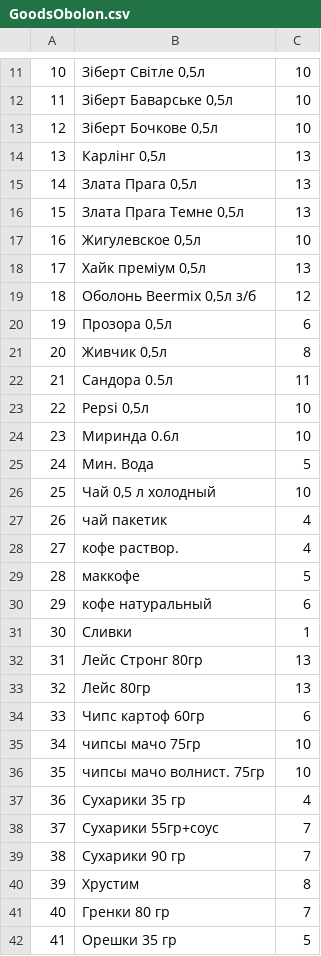
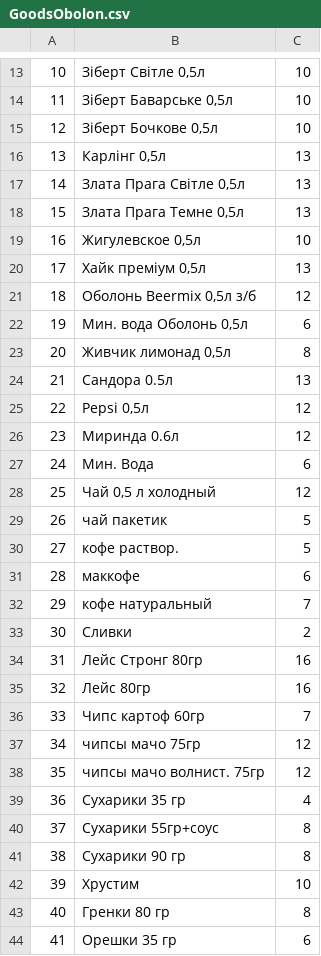
Before and after one commit to SergMaruda/bar, a CSV file: DataBase/GoodsObolon.csv, drawn as a sheet; only a part is shown, gaps mark what is left out; the diff covers the shown part only.

Commit message:
DB & goods updated.

```diff
--- a/DataBase/GoodsObolon.csv
+++ b/DataBase/GoodsObolon.csv
@@ -14,3 +16,3 @@
 13;Карлінг 0,5л;13
-14;Злата Прага 0,5л;13
+14;Злата Прага Світле 0,5л;13
 15;Злата Прага Темне 0,5л;13
@@ -19,24 +21,24 @@
 18;Оболонь Beermix 0,5л з/б;12
-19;Прозора 0,5л;6
-20;Живчик 0,5л;8
-21;Сандора 0.5л;11
-22;Pepsi 0,5л;10
-23;Миринда 0.6л;10
-24;Мин. Вода;5
-25;Чай 0,5 л холодный;10
-26;чай пакетик;4
-27;кофе раствор.;4
-28;маккофе;5
-29;кофе натуральный;6
-30;Сливки;1
-31;Лейс Стронг 80гр;13
-32;Лейс 80гр;13
-33;Чипс картоф 60гр;6
-34;чипсы мачо 75гр;10
-35;чипсы мачо волнист. 75гр;10
+19;Мин. вода Оболонь 0,5л;6
+20;Живчик лимонад 0,5л;8
+21;Сандора 0.5л;13
+22;Pepsi 0,5л;12
+23;Миринда 0.6л;12
+24;Мин. Вода;6
+25;Чай 0,5 л холодный;12
+26;чай пакетик;5
+27;кофе раствор.;5
+28;маккофе;6
+29;кофе натуральный;7
+30;Сливки;2
+31;Лейс Стронг 80гр;16
+32;Лейс 80гр;16
+33;Чипс картоф 60гр;7
+34;чипсы мачо 75гр;12
+35;чипсы мачо волнист. 75гр;12
 36;Сухарики 35 гр ;4
-37;Сухарики 55гр+соус ;7
-38;Сухарики 90 гр ;7
-39;Хрустим;8
-40;Гренки 80 гр;7
-41;Орешки 35 гр;5
+37;Сухарики 55гр+соус ;8
+38;Сухарики 90 гр ;8
+39;Хрустим;10
+40;Гренки 80 гр;8
+41;Орешки 35 гр;6
```
Also changed, not shown: 7 added rows and 18 edited cells elsewhere in this file, 1 other file.
